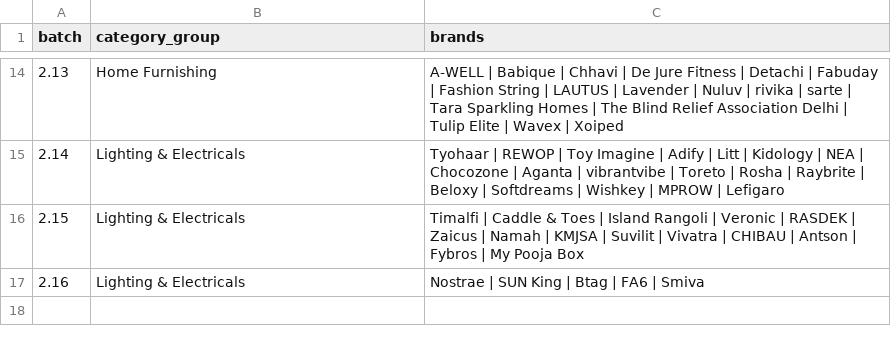
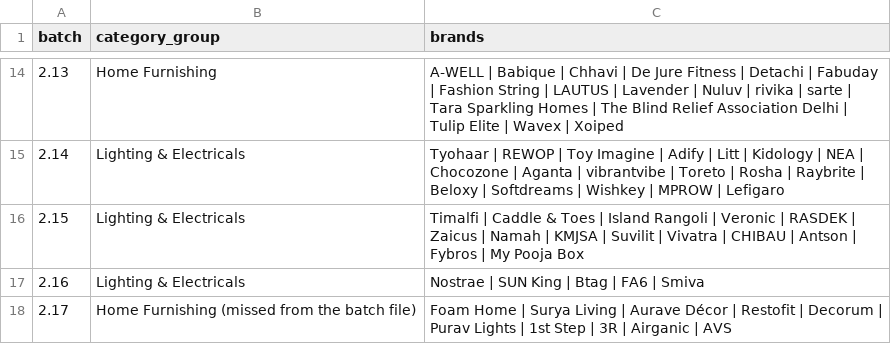
Before and after one commit to dhirajjain9/Sandbox---brand, a TSV file: runs/_target/waves/wave2_brand_batches.tsv, drawn as a sheet; only a part is shown, gaps mark what is left out.

```diff
--- a/runs/_target/waves/wave2_brand_batches.tsv
+++ b/runs/_target/waves/wave2_brand_batches.tsv
@@ -17 +17,2 @@ batch	category_group	brands
 2.16	Lighting & Electricals	Nostrae | SUN King | Btag | FA6 | Smiva
+2.17	Home Furnishing (missed from the batch file)	Foam Home | Surya Living | Aurave Décor | Restofit | Decorum | Purav Lights | 1st Step | 3R | Airganic | AVS
```
Also changed, not shown: runs/_qcom/amazon_brand_sales_30d.csv, runs/_qcom/qcom_amazon_by_category.csv, 8 other files.
